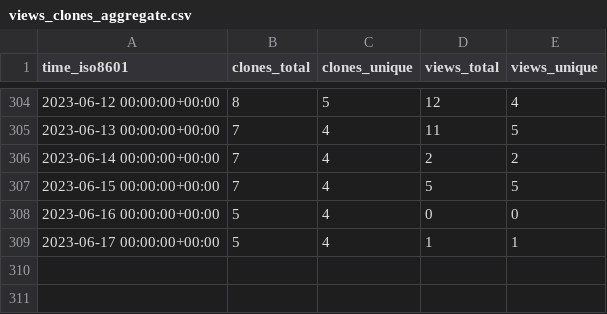
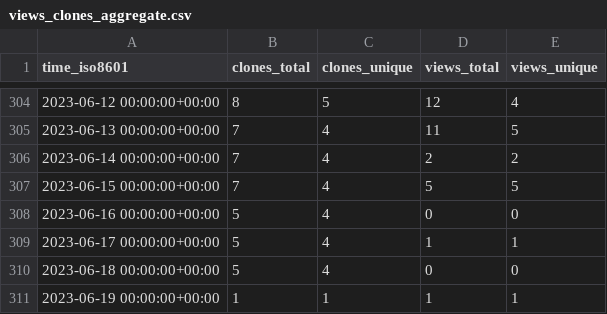
Before and after one commit to craciunoiuc/acs-homework-index, a CSV file: craciunoiuc/acs-homework-index/ghrs-data/views_clones_aggregate.csv, drawn as a sheet; only a part is shown, gaps mark what is left out; the diff names each change by its address in the sheet, - before the commit and + after, or states it on an @@ line.

```diff
--- a/craciunoiuc/acs-homework-index/ghrs-data/views_clones_aggregate.csv
+++ b/craciunoiuc/acs-homework-index/ghrs-data/views_clones_aggregate.csv
+row 310: 2023-06-18 00:00:00+00:00 | 5 | 4 | 0 | 0
+row 311: 2023-06-19 00:00:00+00:00 | 1 | 1 | 1 | 1
```
Also changed, not shown: 1 other file.
